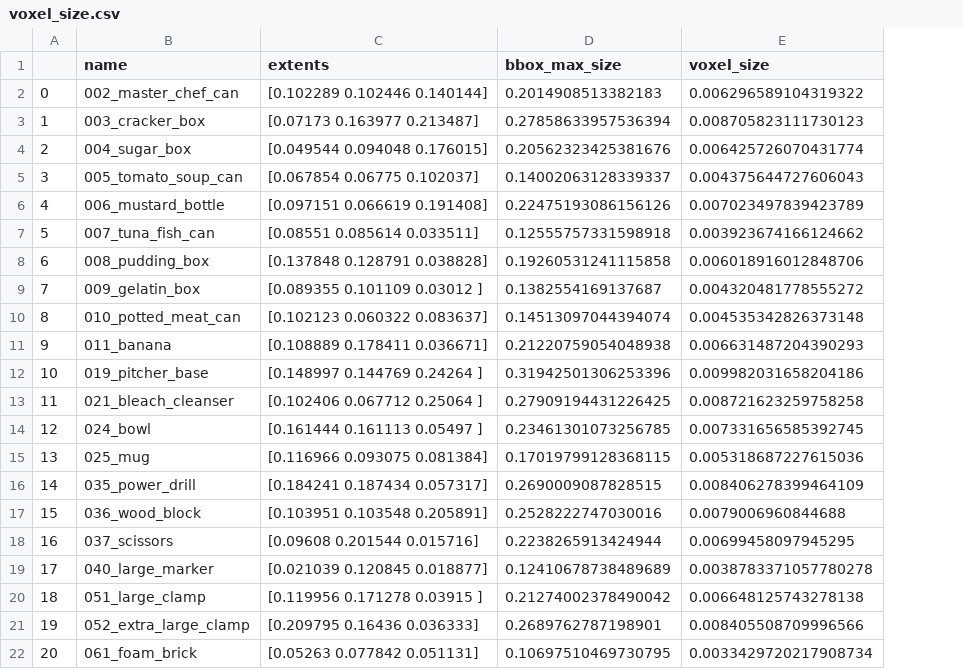
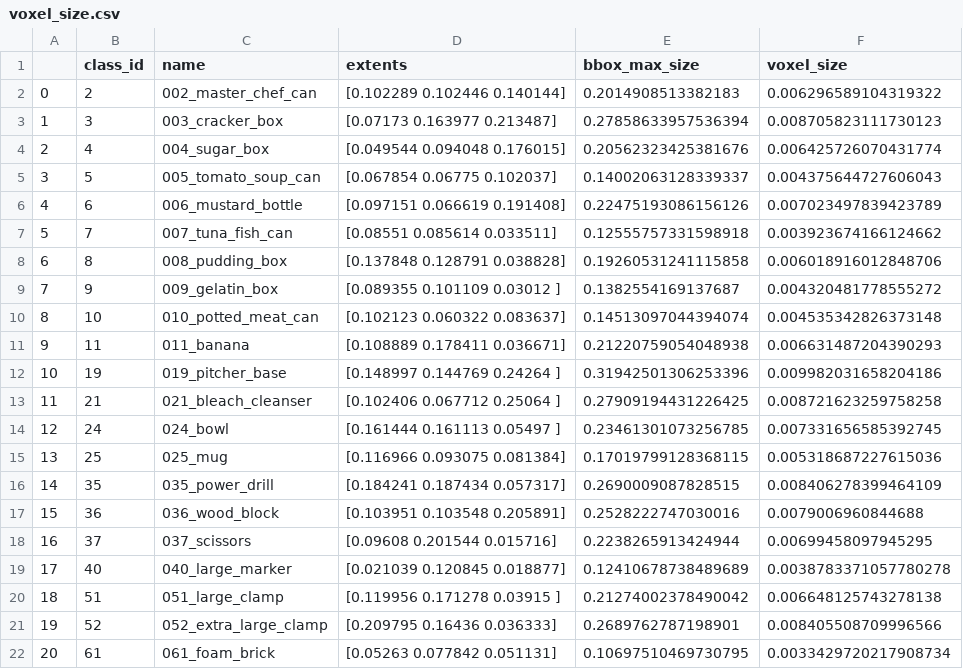
Before and after one commit to wkentaro/morefusion, a CSV file: examples/ycb_video/data/voxel_size.csv, drawn as a sheet; the diff names each change by its address in the sheet, - before the commit and + after, or states it on an @@ line.

Commit message:
Write class_id in voxel_size.csv

```diff
--- a/examples/ycb_video/data/voxel_size.csv
+++ b/examples/ycb_video/data/voxel_size.csv
+column B (class_id), rows 2-22: 2 | 3 | 4 | 5 | 6 | 7 | 8 | 9 | 10 | 11 | 19 | 21 | 24 | 25 | 35 | 36 | 37 | 40 | 51 | 52 | 61
```
Also changed, not shown: 1 other file.
